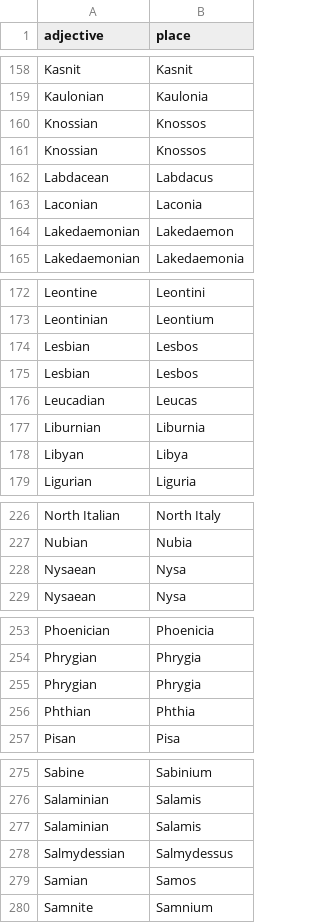
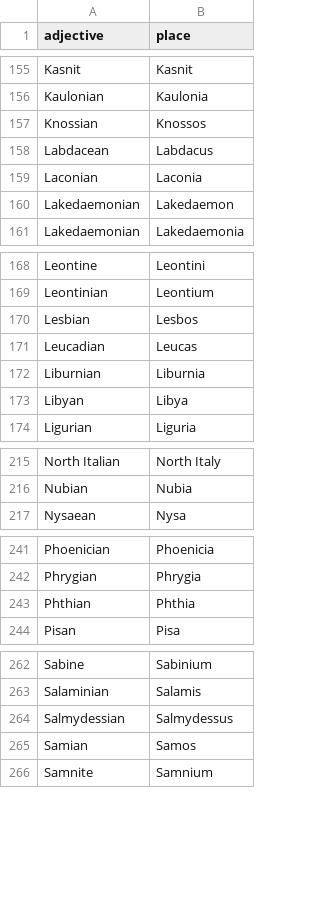
Before and after one commit to bcfuchs/uredb_data, a CSV file: place_adjectives.csv, drawn as a sheet; only a part is shown, gaps mark what is left out; the diff covers the shown part only; the diff names each change by its address in the sheet, - before the commit and + after, or states it on an @@ line.

```diff
--- a/place_adjectives.csv
+++ b/place_adjectives.csv
-row 161: Knossian | Knossos
-row 175: Lesbian | Lesbos
-row 228: Nysaean | Nysa
-row 255: Phrygian | Phrygia
-row 277: Salaminian | Salamis
```
Also changed, not shown: 11 removed rows elsewhere in this file.
